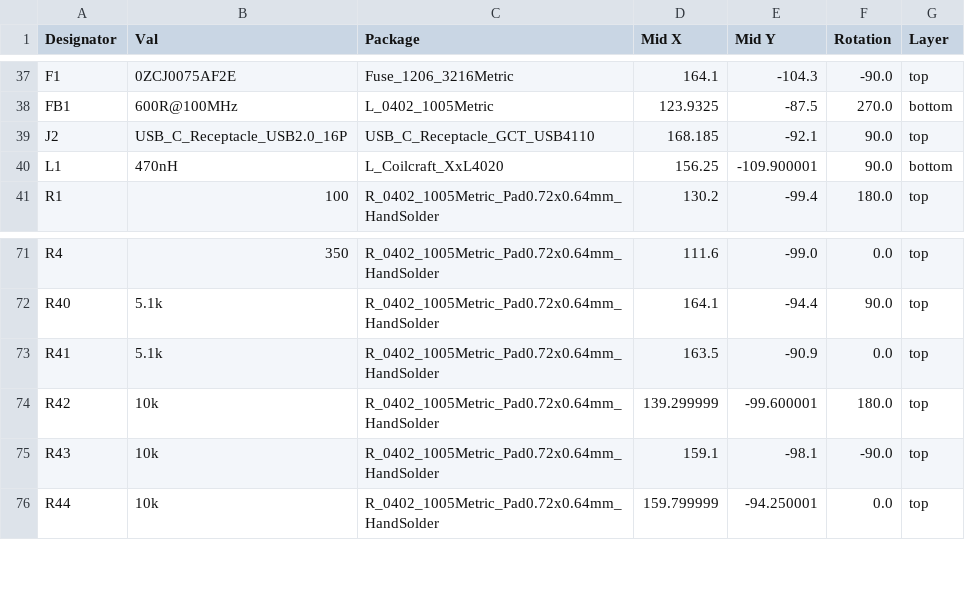
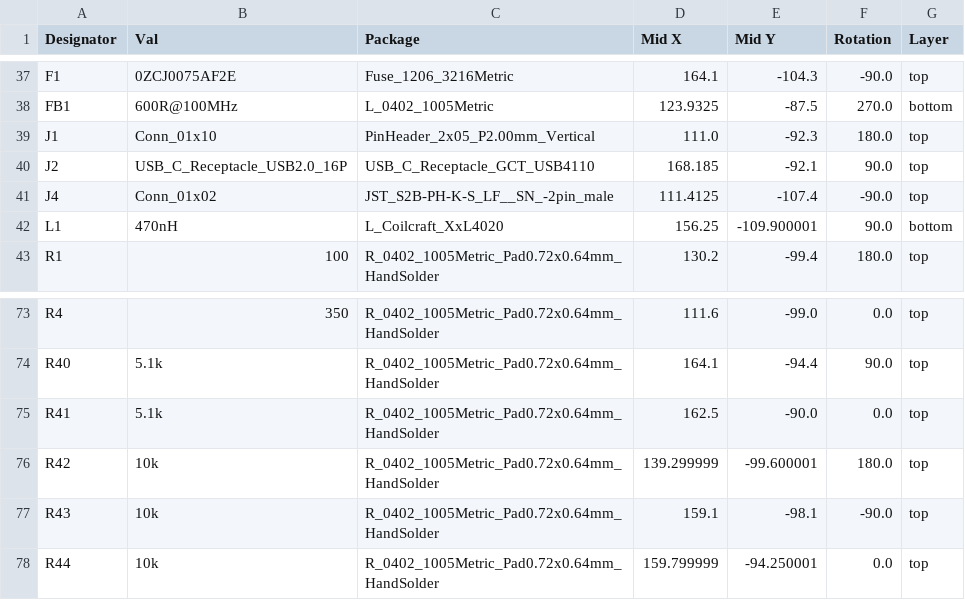
Before and after one commit to BlueJayRacing/23xt_kicad, a CSV file: WSG_1.0/WSG_1.0/jlcpcb/production_files/CPL-WSG_1.0.csv, drawn as a sheet; only a part is shown, gaps mark what is left out.

Commit message:
reran DRC, filled zones, regenerated production files

```diff
--- a/WSG_1.0/WSG_1.0/jlcpcb/production_files/CPL-WSG_1.0.csv
+++ b/WSG_1.0/WSG_1.0/jlcpcb/production_files/CPL-WSG_1.0.csv
@@ -38,3 +38,5 @@ F1,0ZCJ0075AF2E,Fuse_1206_3216Metric,164.1,-104.3,-90.0,top
 FB1,600R@100MHz,L_0402_1005Metric,123.9325,-87.5,270.0,bottom
+J1,Conn_01x10,PinHeader_2x05_P2.00mm_Vertical,111.0,-92.3,180.0,top
 J2,USB_C_Receptacle_USB2.0_16P,USB_C_Receptacle_GCT_USB4110,168.185,-92.1,90.0,top
+J4,Conn_01x02,JST_S2B-PH-K-S_LF__SN_-2pin_male,111.4125,-107.4,-90.0,top
 L1,470nH,L_Coilcraft_XxL4020,156.25,-109.900001,90.0,bottom
@@ -72,3 +74,3 @@ R4,350,R_0402_1005Metric_Pad0.72x0.64mm_HandSolder,111.6,-99.0,0.0,top
 R40,5.1k,R_0402_1005Metric_Pad0.72x0.64mm_HandSolder,164.1,-94.4,90.0,top
-R41,5.1k,R_0402_1005Metric_Pad0.72x0.64mm_HandSolder,163.5,-90.9,0.0,top
+R41,5.1k,R_0402_1005Metric_Pad0.72x0.64mm_HandSolder,162.5,-90.0,0.0,top
 R42,10k,R_0402_1005Metric_Pad0.72x0.64mm_HandSolder,139.299999,-99.600001,180.0,top
```
Also changed, not shown: WSG_1.0/WSG_1.0/jlcpcb/production_files/BOM-WSG_1.0.csv, 21 other files.
